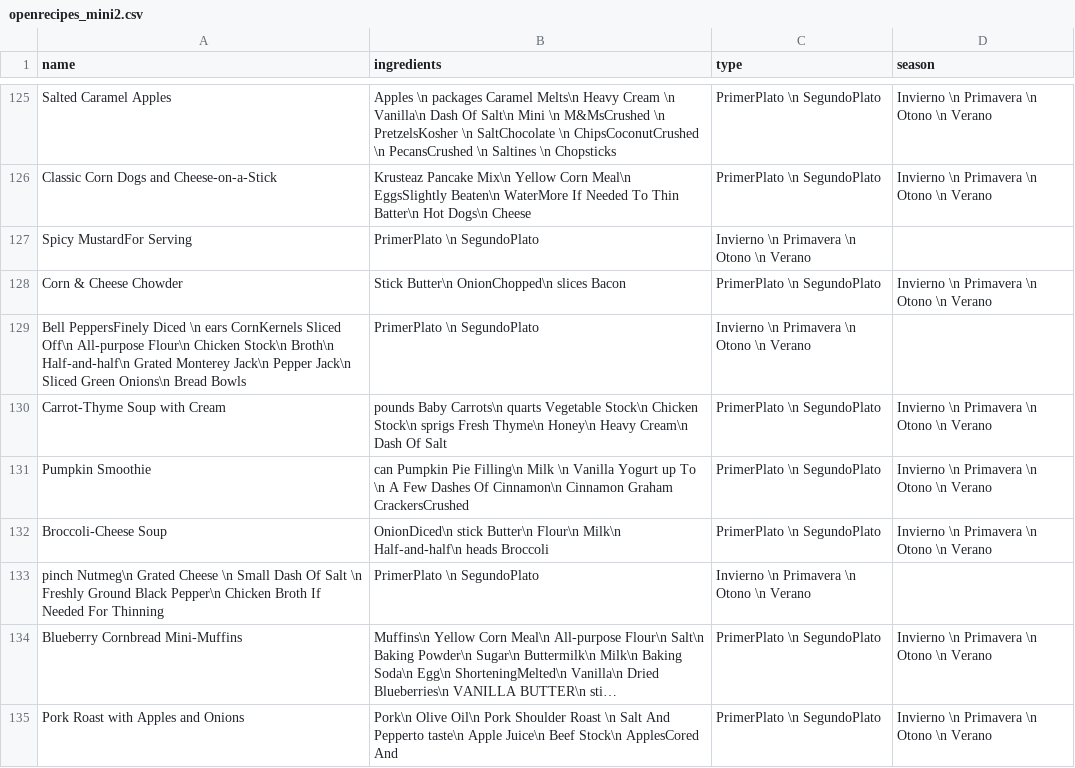
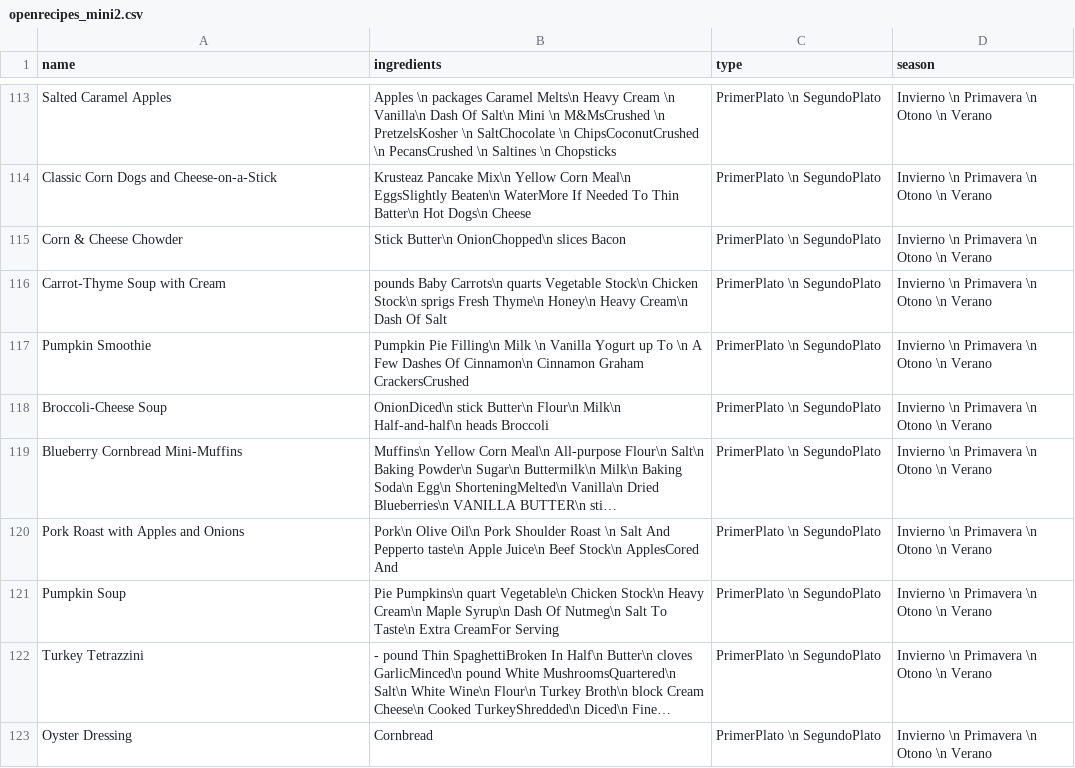
Before and after one commit to Rovi98/SBC-menu-IA, a CSV file: openrecipes_mini2.csv, drawn as a sheet; only a part is shown, gaps mark what is left out; the shorter side is filled out with more unchanged rows; long unchanged cells end in …; removed rows and columns are numbered as before the commit, all else as after; the diff covers the shown part only; the diff names each change by its address in the sheet, - before the commit and + after, or states it on an @@ line.

```diff
--- a/openrecipes_mini2.csv
+++ b/openrecipes_mini2.csv
-row 127: Spicy MustardFor Serving | PrimerPlato \n SegundoPlato | Invierno \n Primavera \n Otono \n Verano
-row 129: Bell PeppersFinely Diced \n ears CornKernels Sliced Off\n All-purpose Flour\n Chicken Stock\n Broth\n Half-and-half\n Grated Monterey Jack\n Pepper Jack\n Sliced Green Onions\n Bread Bowls | PrimerPlato \n SegundoPlato | Invierno \n Primavera \n Otono \n Verano
-B117 (ingredients): can Pumpkin Pie…
+B117 (ingredients): Pumpkin Pie…
-row 133: pinch Nutmeg\n Grated Cheese \n Small Dash Of Salt \n Freshly Ground Black Pepper\n Chicken Broth If Needed For Thinning | PrimerPlato \n SegundoPlato | Invierno \n Primavera \n Otono \n Verano
```
Also changed, not shown: 1 added row, 18 removed rows and 2 edited cells elsewhere in this file, 2 other files.
